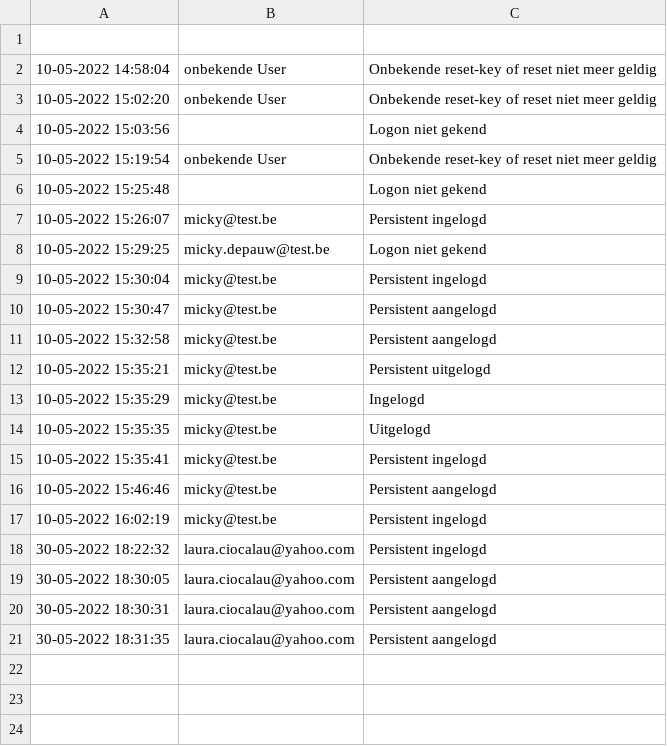
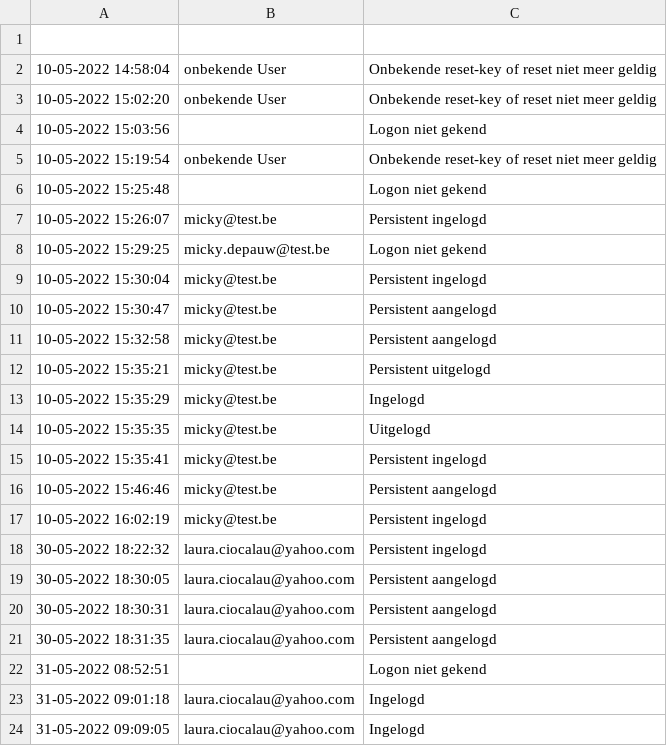
Before and after one commit to LauraMaria35/Parenting_ASD, a CSV file: logs/securityLog.csv, drawn as a sheet.

```diff
--- a/logs/securityLog.csv
+++ b/logs/securityLog.csv
@@ -21 +21,4 @@
 "30-05-2022 18:31:35",laura.ciocalau@yahoo.com,"Persistent aangelogd"
+"31-05-2022 08:52:51",,"Logon niet gekend"
+"31-05-2022 09:01:18",laura.ciocalau@yahoo.com,Ingelogd
+"31-05-2022 09:09:05",laura.ciocalau@yahoo.com,Ingelogd
```
Also changed, not shown: 9 other files.
